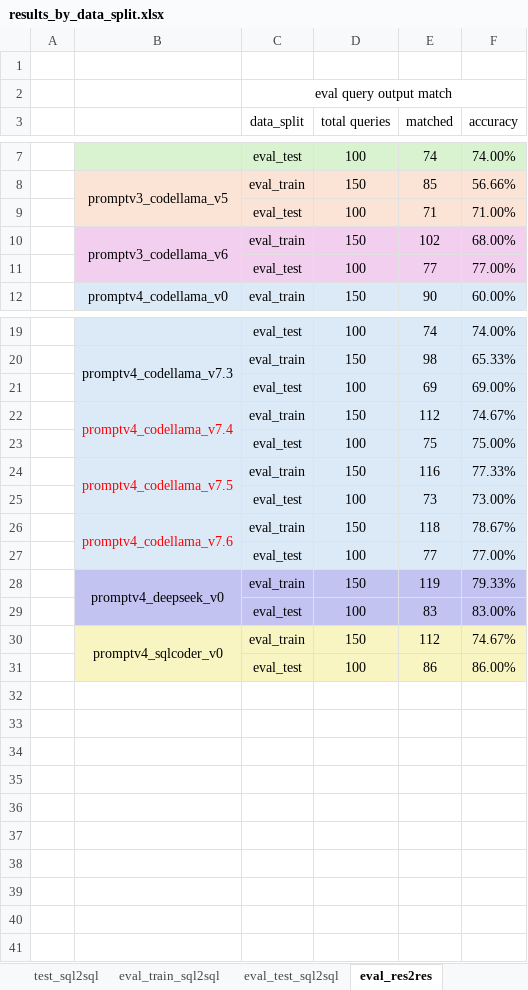
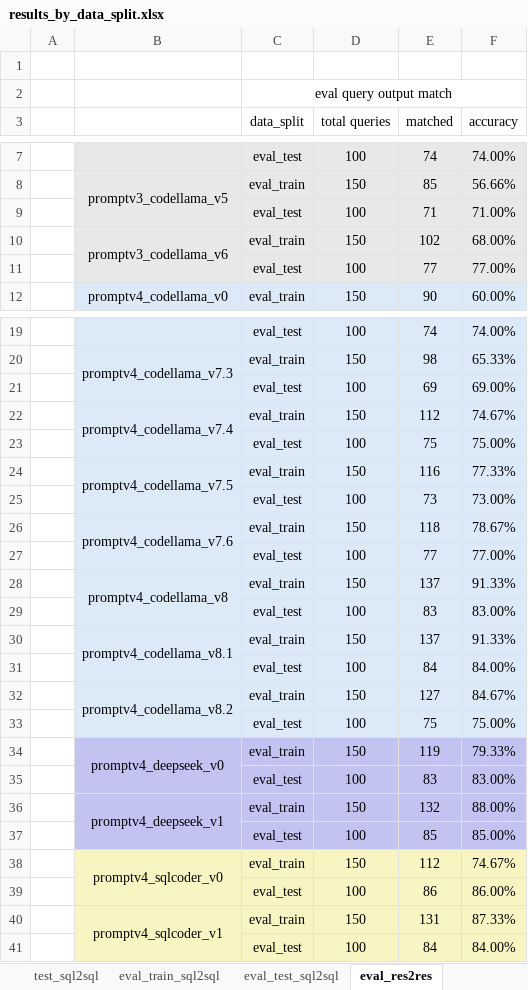
Before and after one commit to Cirrhosis233/11667-NLP2SQL, an Excel workbook: evaluation/results_by_data_split.xlsx, sheet eval_res2res, drawn as a sheet; only a part is shown, gaps mark what is left out; values as stored, in another font and other column widths than the file's, no borders; the diff names each change by its address in the sheet, - before the commit and + after, or states it on an @@ line.

Commit message:
codellamav8 sqlcoderv1 deepseekv1 eval

```diff
--- a/evaluation/results_by_data_split.xlsx (sheet eval_res2res)
+++ b/evaluation/results_by_data_split.xlsx (sheet eval_res2res)
-B10:F11 fill: #F2CFEE
+B10:F11 fill: #E8E8E8
-B22 text colour: #FF0000
+B22 text colour: black
-B24 text colour: #FF0000
+B24 text colour: black
-B26 text colour: #FF0000
+B26 text colour: black
+row 28:  | promptv4_codellama_v8 | eval_train | 150 | 137 | 91.33%
+row 29:  |  | eval_test | 100 | 83 | 83.00%
+row 30:  | promptv4_codellama_v8.1 | eval_train | 150 | 137 | 91.33%
+row 31:  |  | eval_test | 100 | 84 | 84.00%
+row 32:  | promptv4_codellama_v8.2 | eval_train | 150 | 127 | 84.67%
+row 33:  |  | eval_test | 100 | 75 | 75.00%
+row 36:  | promptv4_deepseek_v1 | eval_train | 150 | 132 | 88.00%
+row 37:  |  | eval_test | 100 | 85 | 85.00%
+row 40:  | promptv4_sqlcoder_v1 | eval_train | 150 | 131 | 87.33%
+row 41:  |  | eval_test | 100 | 84 | 84.00%
```
Also changed, not shown: sheet eval_test_sql2sql, sheet eval_train_sql2sql, sheet val_sql2sql, sheet test_sql2sql, 22 other files.
